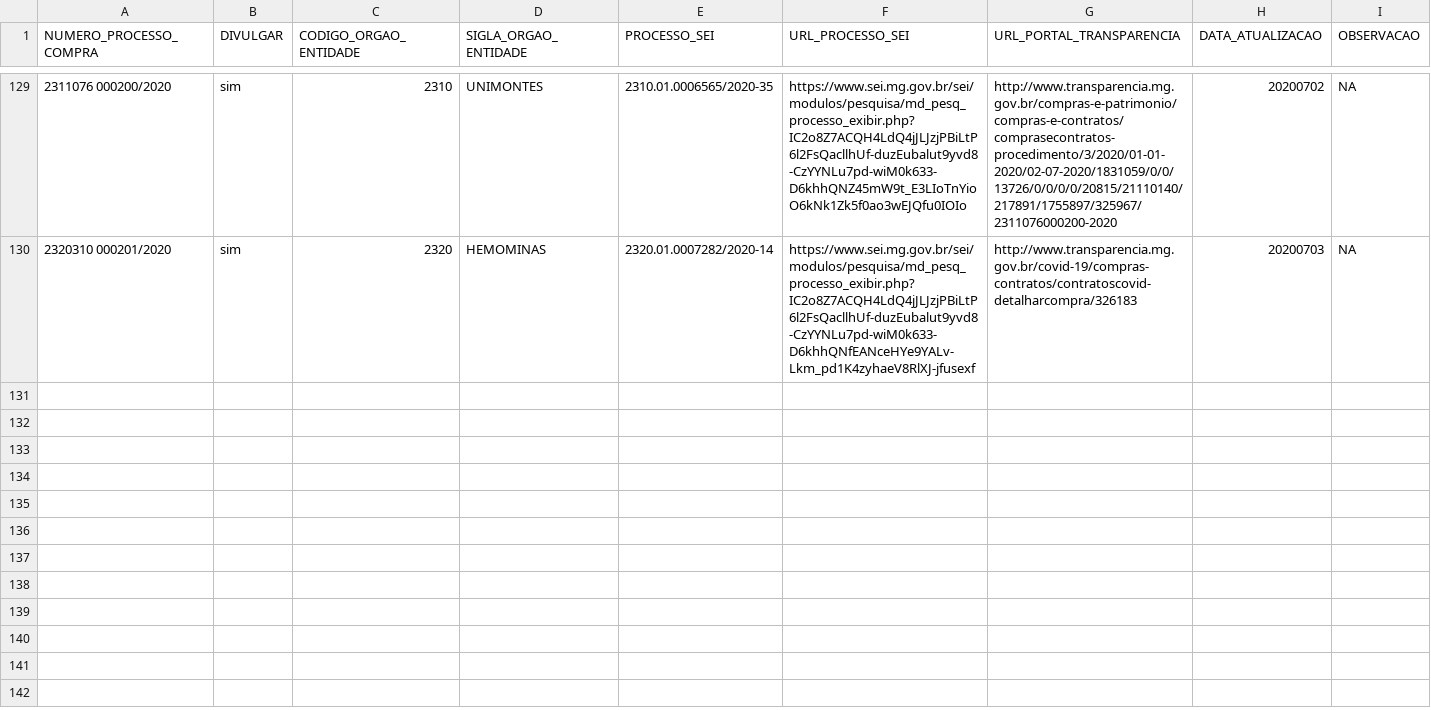
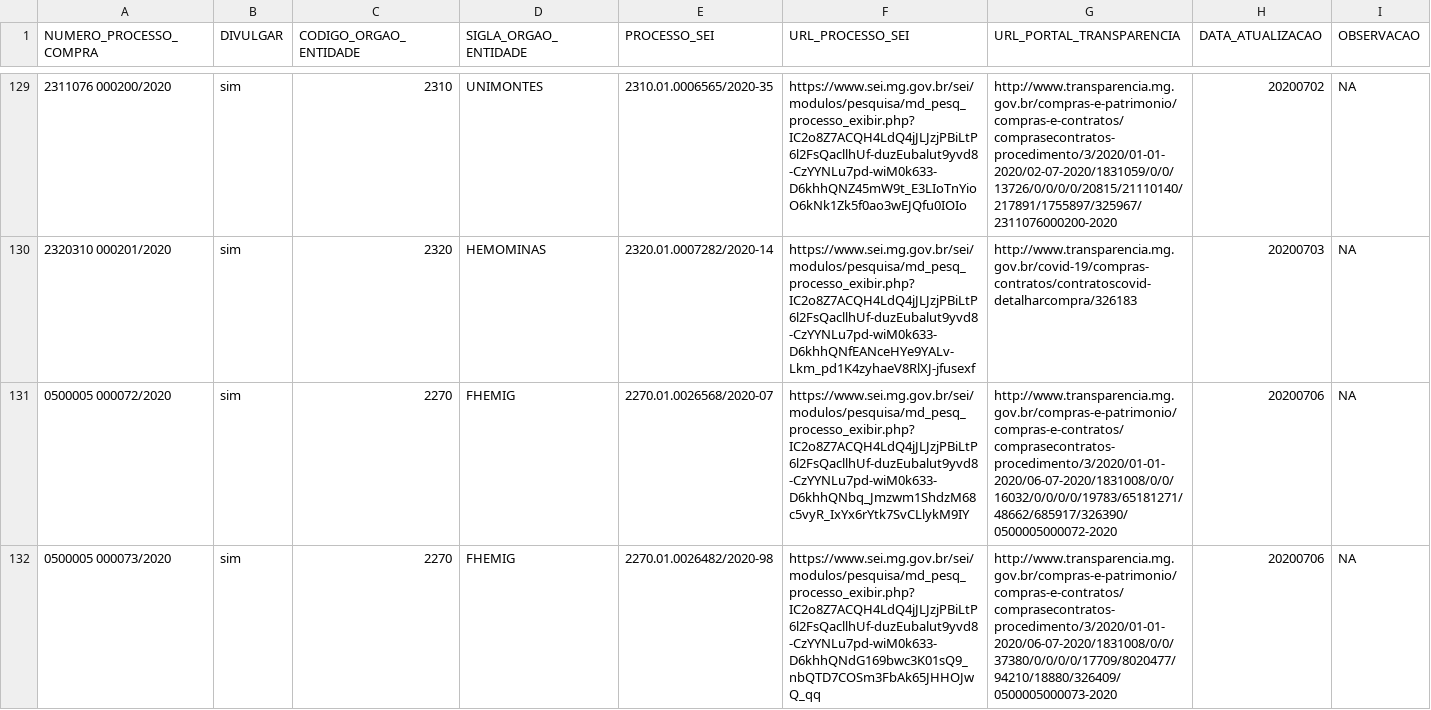
Before and after one commit to transparencia-mg/dt-contratacoes-coronavirus, a CSV file: data-raw/compras-coronavirus-controle.csv, drawn as a sheet; only a part is shown, gaps mark what is left out; the diff names each change by its address in the sheet, - before the commit and + after, or states it on an @@ line.

Commit message:
Inclui processos da FHEMIG da planilha controle

```diff
--- a/data-raw/compras-coronavirus-controle.csv
+++ b/data-raw/compras-coronavirus-controle.csv
+row 131: 0500005 000072/2020 | sim | 2270 | FHEMIG | 2270.01.0026568/2020-07 | https://www.sei.mg.gov.br/sei/modulos/pesquisa/md_pesq_processo_exibir.php?IC2o8Z7ACQH4LdQ4jJLJzjPBiLtP6l2FsQacllhUf-duzEubalut9yvd8-CzYYNLu7pd-wiM0k633-D6khhQNbq_Jmzwm1ShdzM68c5vyR_IxYx6rYtk7SvCLlykM9IY | http://www.transparencia.mg.gov.br/compras-e-patrimonio/compras-e-contratos/comprasecontratos-procedimento/3/2020/01-01-2020/06-07-2020/1831008/0/0/16032/0/0/0/0/19783/65181271/48662/685917/326390/0500005000072-2020 | 20200706 | NA
+row 132: 0500005 000073/2020 | sim | 2270 | FHEMIG | 2270.01.0026482/2020-98 | https://www.sei.mg.gov.br/sei/modulos/pesquisa/md_pesq_processo_exibir.php?IC2o8Z7ACQH4LdQ4jJLJzjPBiLtP6l2FsQacllhUf-duzEubalut9yvd8-CzYYNLu7pd-wiM0k633-D6khhQNdG169bwc3K01sQ9_nbQTD7COSm3FbAk65JHHOJwQ_qq | http://www.transparencia.mg.gov.br/compras-e-patrimonio/compras-e-contratos/comprasecontratos-procedimento/3/2020/01-01-2020/06-07-2020/1831008/0/0/37380/0/0/0/0/17709/8020477/94210/18880/326409/0500005000073-2020 | 20200706 | NA
```
